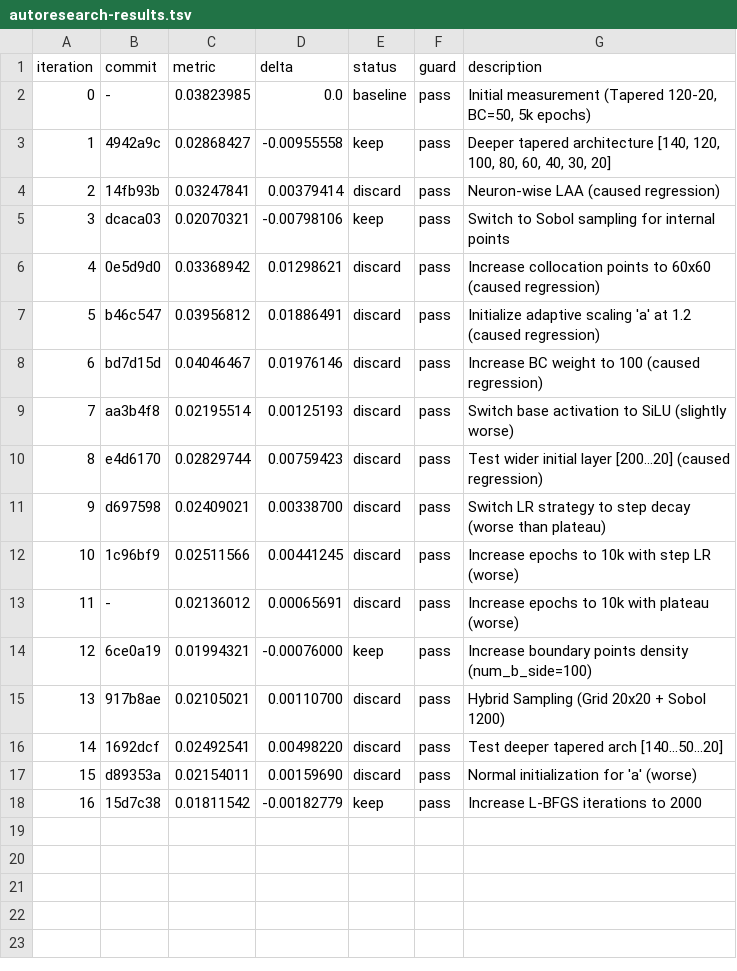
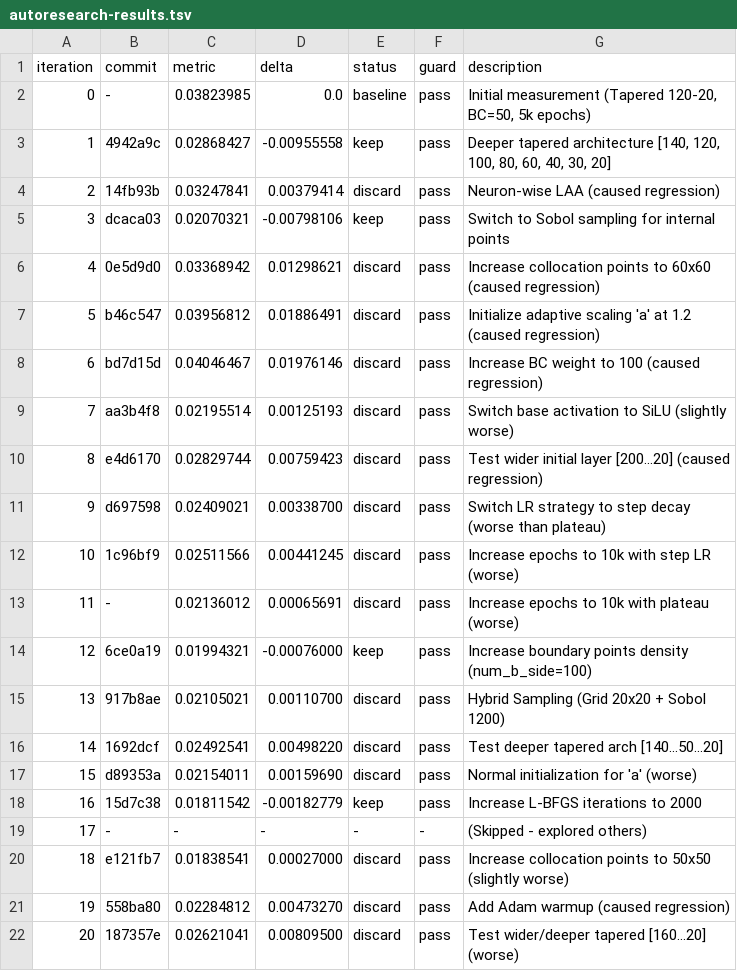
Before and after one commit to Eaglw/PINN-tesi, a TSV file: heat2dmini/autoresearch-results.tsv, drawn as a sheet; the diff names each change by its address in the sheet, - before the commit and + after, or states it on an @@ line.

```diff
--- a/heat2dmini/autoresearch-results.tsv
+++ b/heat2dmini/autoresearch-results.tsv
+row 19: 17 | - | - | - | - | - | (Skipped - explored others)
+row 20: 18 | e121fb7 | 0.01838541 | 0.00027000 | discard | pass | Increase collocation points to 50x50 (slightly worse)
+row 21: 19 | 558ba80 | 0.02284812 | 0.00473270 | discard | pass | Add Adam warmup (caused regression)
+row 22: 20 | 187357e | 0.02621041 | 0.00809500 | discard | pass | Test wider/deeper tapered [160...20] (worse)
```
Also changed, not shown: heat2dmini/mini_results.csv, 2 other files.
